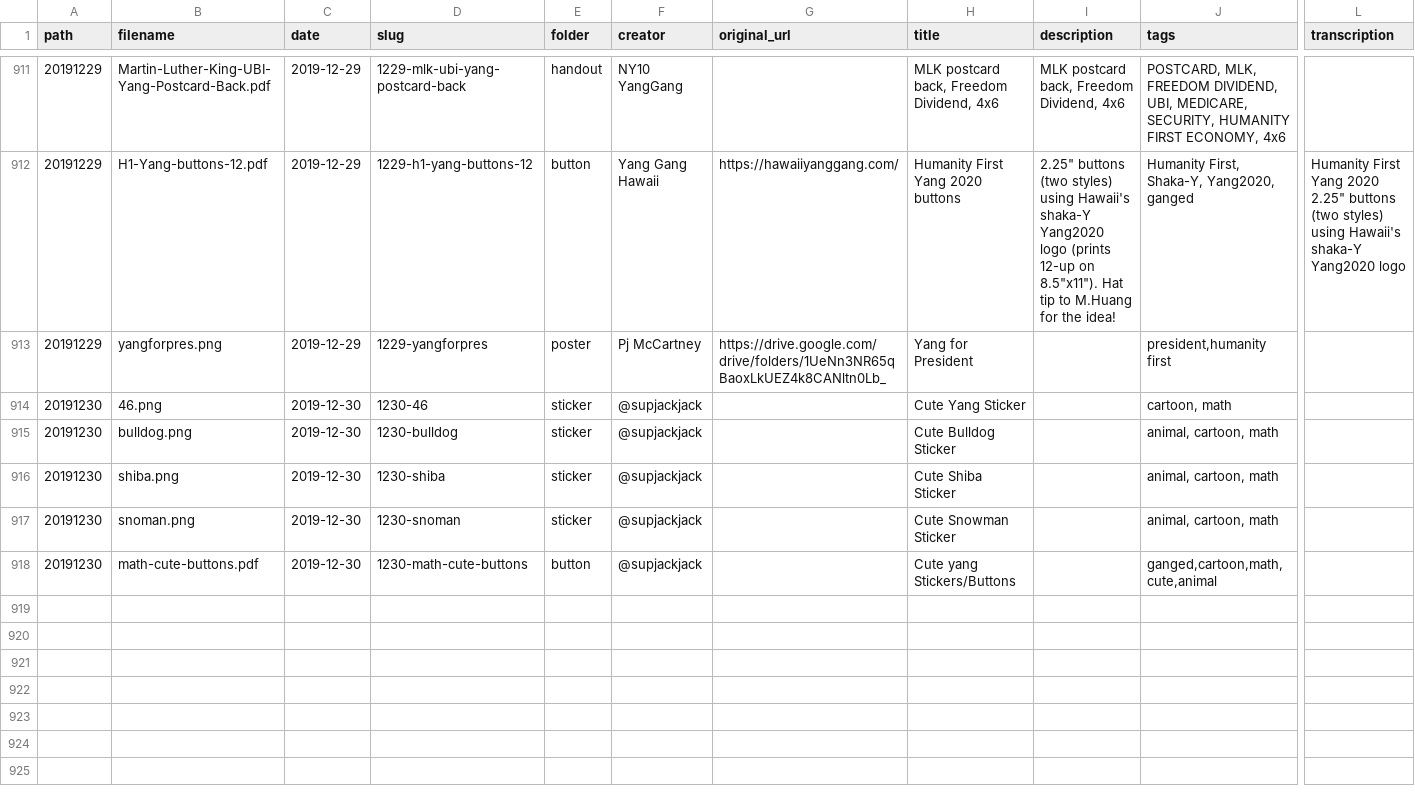
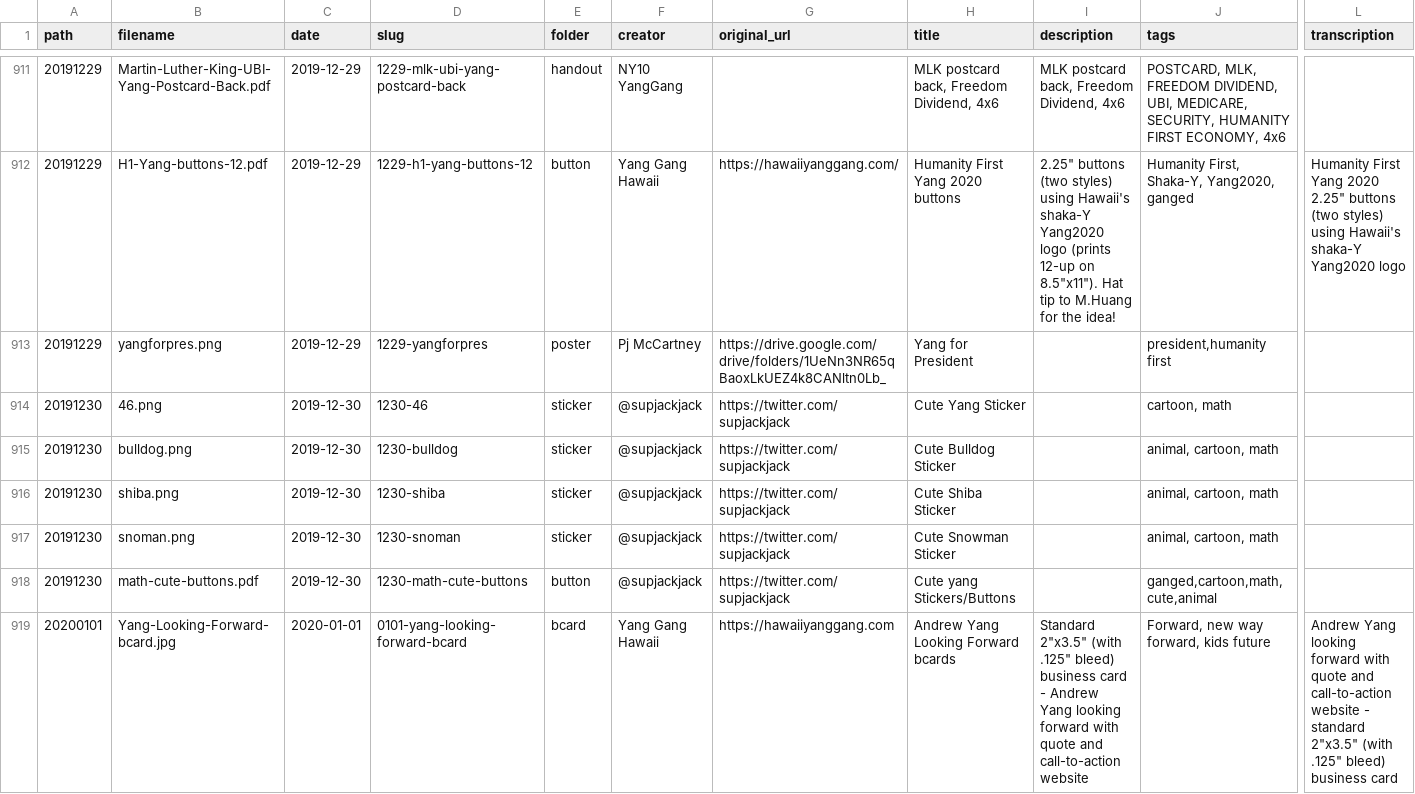
Before and after one commit to mikhuang/yang-prints, a CSV file: src/data/materials.csv, drawn as a sheet; only a part is shown, gaps mark what is left out; rows hold the shown columns only; the diff covers the shown part only; the diff names each change by its address in the sheet, - before the commit and + after, or states it on an @@ line.

```diff
--- a/src/data/materials.csv
+++ b/src/data/materials.csv
-G914:G918 (original_url): (empty)
+G914:G918 (original_url): https://twitter.com/supjackjack
+row 919: 20200101 | Yang-Looking-Forward-bcard.jpg | 2020-01-01 | 0101-yang-looking-forward-bcard | bcard | Yang Gang Hawaii | https://hawaiiyanggang.com | Andrew Yang Looking Forward bcards | Standard 2"x3.5" (with .125" bleed) business card - Andrew Yang looking forward with quote and call-to-action website | Forward, new way forward, kids future | Andrew Yang looking forward with quote and call-to-action website - standard 2"x3.5" (with .125" bleed) business card
```
Also changed, not shown: 6 added rows elsewhere in this file, 36 other files.
